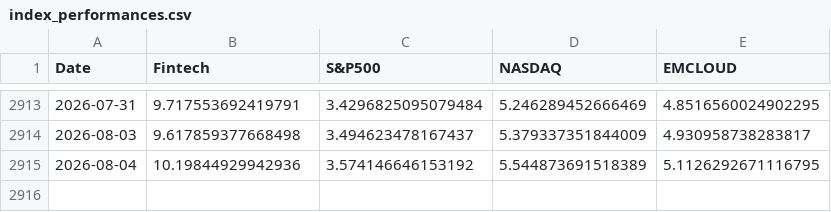
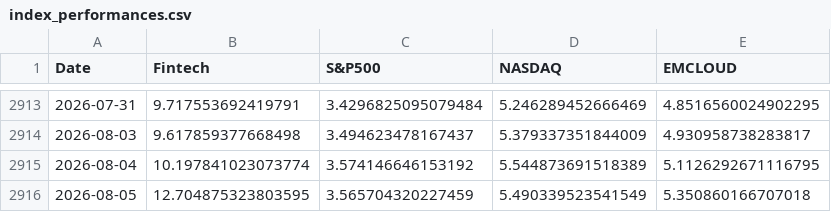
Before and after one commit to F-Prime-Capital/findex-data, a CSV file: index_performances.csv, drawn as a sheet; only a part is shown, gaps mark what is left out.

Commit message:
Auto-update: 2026-08-06 01:03:54

```diff
--- a/index_performances.csv
+++ b/index_performances.csv
@@ -2914,2 +2914,3 @@ Date,Fintech,S&P500,NASDAQ,EMCLOUD
 2026-08-03,9.617859377668498,3.494623478167437,5.379337351844009,4.930958738283817
-2026-08-04,10.19844929942936,3.574146646153192,5.544873691518389,5.1126292671116795
+2026-08-04,10.197841023073774,3.574146646153192,5.544873691518389,5.1126292671116795
+2026-08-05,12.704875323803595,3.565704320227459,5.490339523541549,5.350860166707018
```
